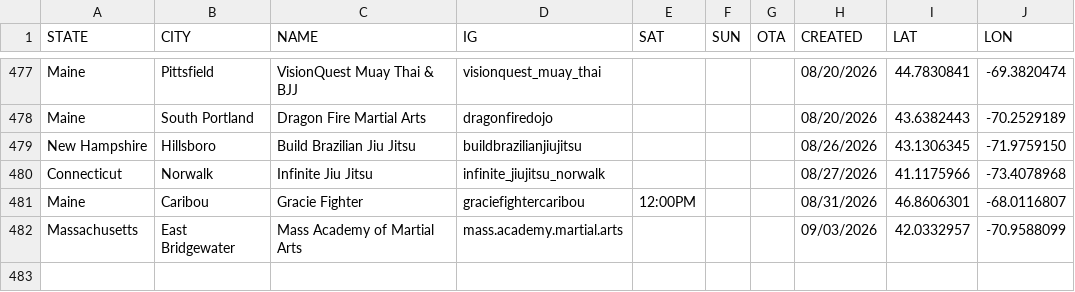
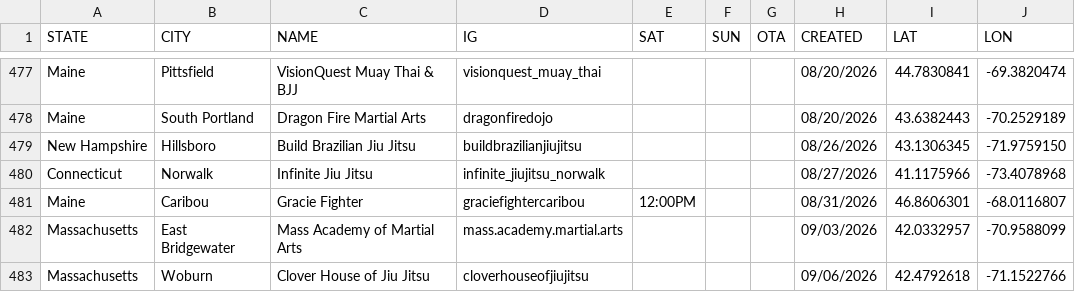
Before and after one commit to anyjiujitsu/anyjiujitsu.github.io, a CSV file: directory.csv, drawn as a sheet; only a part is shown, gaps mark what is left out; the diff names each change by its address in the sheet, - before the commit and + after, or states it on an @@ line.

Commit message:
Append directory row (2026-09-07T00:48:28.051Z)

```diff
--- a/directory.csv
+++ b/directory.csv
+row 483: Massachusetts | Woburn | Clover House of Jiu Jitsu | cloverhouseofjiujitsu |  |  |  | 09/06/2026 | 42.4792618 | -71.1522766
```
